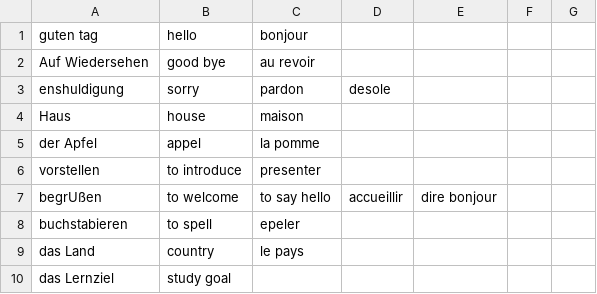
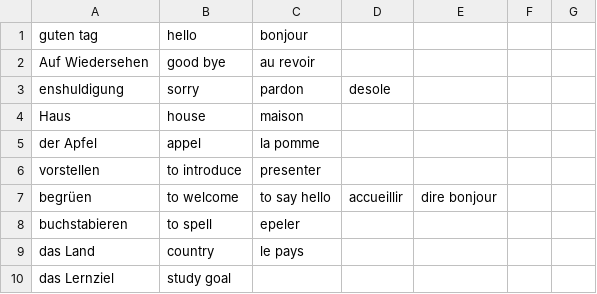
Before and after one commit to kaamyk/Vocabulary-Trainer, a CSV file: data/dico.csv, drawn as a sheet; only a part is shown.

```diff
--- a/data/dico.csv
+++ b/data/dico.csv
@@ -6,3 +6,3 @@ der Apfel,appel,la pomme
 vorstellen,to introduce,presenter
-begrUßen,to welcome,to say hello,accueillir,dire bonjour
+begrüen,to welcome,to say hello,accueillir,dire bonjour
 buchstabieren,to spell,epeler
```
Also changed, not shown: 5 other files.
